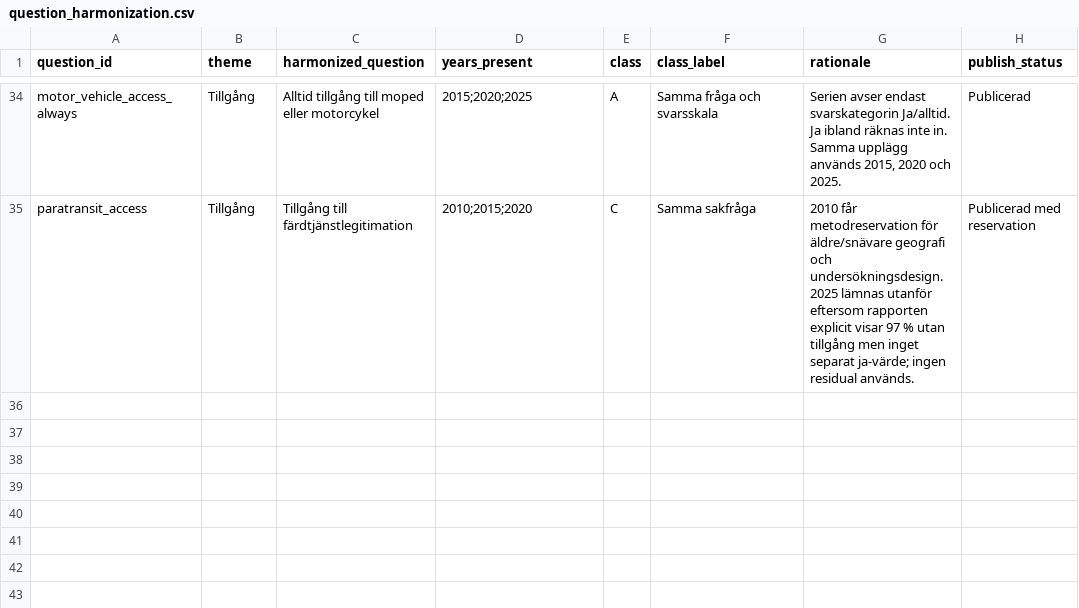
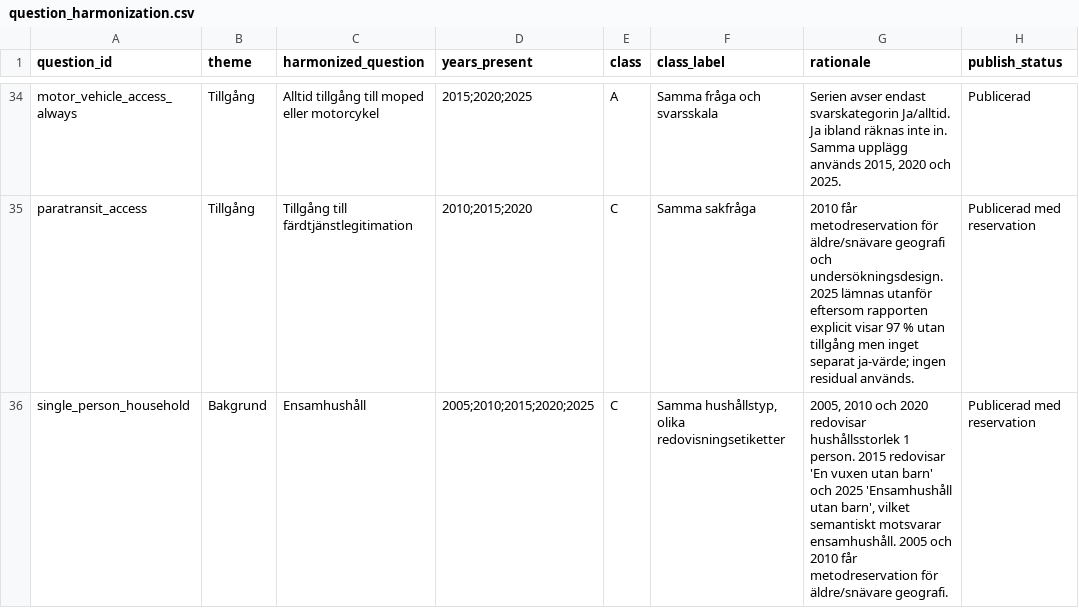
Before and after one commit to Lulea-statistik/resvanor-lulea, a CSV file: docs/data/question_harmonization.csv, drawn as a sheet; only a part is shown, gaps mark what is left out.

Commit message:
Register single-person household series

```diff
--- a/docs/data/question_harmonization.csv
+++ b/docs/data/question_harmonization.csv
@@ -35 +35,2 @@ motor_vehicle_access_always,Tillgång,Alltid tillgång till moped eller motorcyk
 paratransit_access,Tillgång,Tillgång till färdtjänstlegitimation,2010;2015;2020,C,Samma sakfråga,2010 får metodreservation för äldre/snävare geografi och undersökningsdesign. 2025 lämnas utanför eftersom rapporten explicit visar 97 % utan tillgång men inget separat ja-värde; ingen residual används.,Publicerad med reservation
+single_person_household,Bakgrund,Ensamhushåll,2005;2010;2015;2020;2025,C,"Samma hushållstyp, olika redovisningsetiketter","2005, 2010 och 2020 redovisar hushållsstorlek 1 person. 2015 redovisar 'En vuxen utan barn' och 2025 'Ensamhushåll utan barn', vilket semantiskt motsvarar ensamhushåll. 2005 och 2010 får metodreservation för äldre/snävare geografi.",Publicerad med reservation
```
